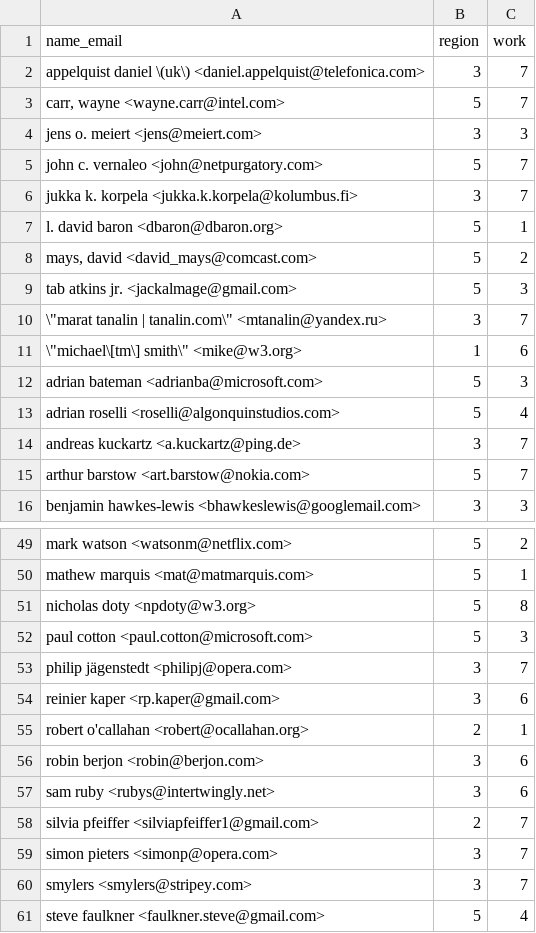
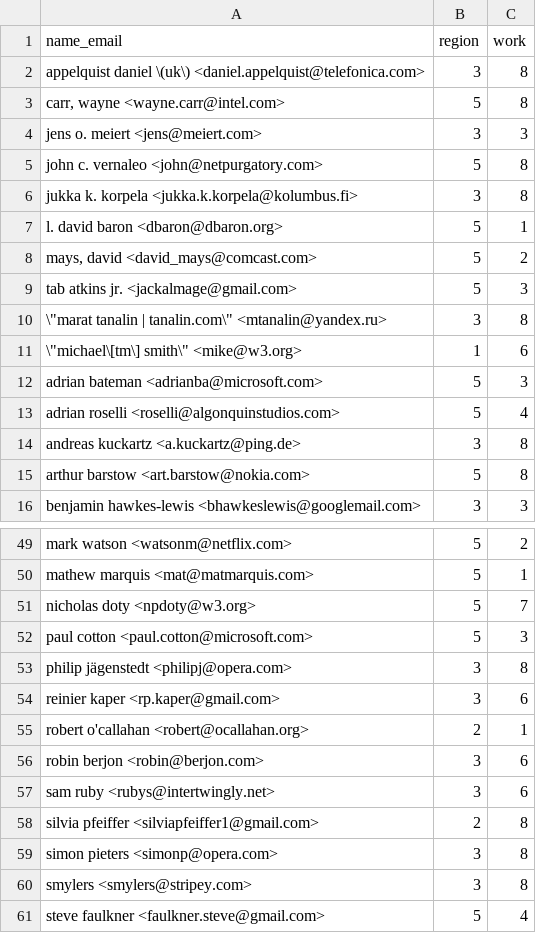
Before and after one commit to hargup/eme_diversity_analysis, a CSV file: people_tag.csv, drawn as a sheet; only a part is shown, gaps mark what is left out; the diff covers the shown part only.

Commit message:
Replace privacy as cat 8
Signed-off-by: Harsh Gupta <gupta.harsh96@gmail.com>

```diff
--- a/people_tag.csv
+++ b/people_tag.csv
@@ -1,7 +1,7 @@
 name_email,region,work
-"appelquist daniel \(uk\)" <daniel.appelquist@telefonica.com>,3,7
-"carr, wayne" <wayne.carr@intel.com>,5,7
+"appelquist daniel \(uk\)" <daniel.appelquist@telefonica.com>,3,8
+"carr, wayne" <wayne.carr@intel.com>,5,8
 "jens o. meiert" <jens@meiert.com>,3,3
-"john c. vernaleo" <john@netpurgatory.com>,5,7
-"jukka k. korpela" <jukka.k.korpela@kolumbus.fi>,3,7
+"john c. vernaleo" <john@netpurgatory.com>,5,8
+"jukka k. korpela" <jukka.k.korpela@kolumbus.fi>,3,8
 "l. david baron" <dbaron@dbaron.org>,5,1
@@ -9,3 +9,3 @@ name_email,region,work
 "tab atkins jr." <jackalmage@gmail.com>,5,3
-\"marat tanalin | tanalin.com\" <mtanalin@yandex.ru>,3,7
+\"marat tanalin | tanalin.com\" <mtanalin@yandex.ru>,3,8
 \"michael\[tm\] smith\" <mike@w3.org>,1,6
@@ -13,4 +13,4 @@ adrian bateman <adrianba@microsoft.com>,5,3
 adrian roselli <roselli@algonquinstudios.com>,5,4
-andreas kuckartz <a.kuckartz@ping.de>,3,7
-arthur barstow <art.barstow@nokia.com>,5,7
+andreas kuckartz <a.kuckartz@ping.de>,3,8
+arthur barstow <art.barstow@nokia.com>,5,8
 benjamin hawkes-lewis <bhawkeslewis@googlemail.com>,3,3
@@ -50,5 +50,5 @@ mark watson <watsonm@netflix.com>,5,2
 mathew marquis <mat@matmarquis.com>,5,1
-nicholas doty <npdoty@w3.org>,5,8
+nicholas doty <npdoty@w3.org>,5,7
 paul cotton <paul.cotton@microsoft.com>,5,3
-philip jägenstedt <philipj@opera.com>,3,7
+philip jägenstedt <philipj@opera.com>,3,8
 reinier kaper <rp.kaper@gmail.com>,3,6
@@ -57,5 +57,5 @@ robin berjon <robin@berjon.com>,3,6
 sam ruby <rubys@intertwingly.net>,3,6
-silvia pfeiffer <silviapfeiffer1@gmail.com>,2,7
-simon pieters <simonp@opera.com>,3,7
-smylers <smylers@stripey.com>,3,7
+silvia pfeiffer <silviapfeiffer1@gmail.com>,2,8
+simon pieters <simonp@opera.com>,3,8
+smylers <smylers@stripey.com>,3,8
 steve faulkner <faulkner.steve@gmail.com>,5,4
```
Also changed, not shown: 6 edited cells elsewhere in this file.
